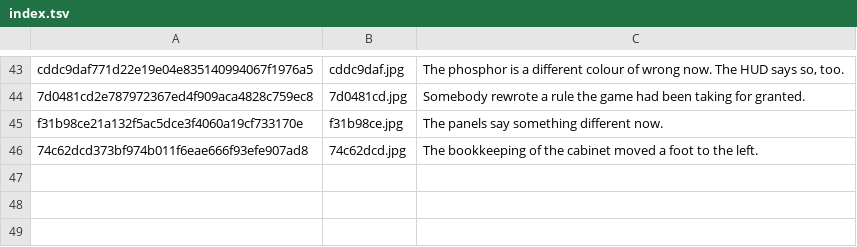
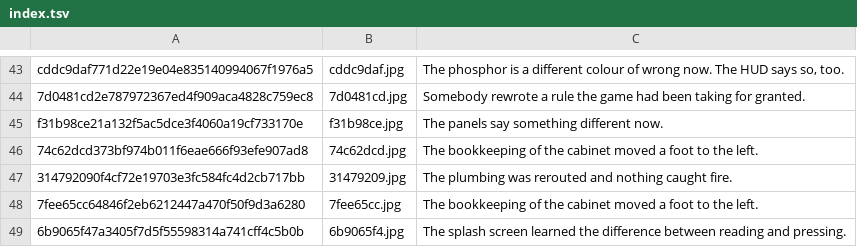
Before and after one commit to durchnull/hypercolor-asteroids, a TSV file: docs/art/index.tsv, drawn as a sheet; only a part is shown, gaps mark what is left out; the diff names each change by its address in the sheet, - before the commit and + after, or states it on an @@ line.

```diff
--- a/docs/art/index.tsv
+++ b/docs/art/index.tsv
+row 47: 314792090f4cf72e19703e3fc584fc4d2cb717bb | 31479209.jpg | The plumbing was rerouted and nothing caught fire.
+row 48: 7fee65cc64846f2eb6212447a470f50f9d3a6280 | 7fee65cc.jpg | The bookkeeping of the cabinet moved a foot to the left.
+row 49: 6b9065f47a3405f7d5f55598314a741cff4c5b0b | 6b9065f4.jpg | The splash screen learned the difference between reading and pressing.
```
Also changed, not shown: docs/taglines.tsv, 10 other files.
